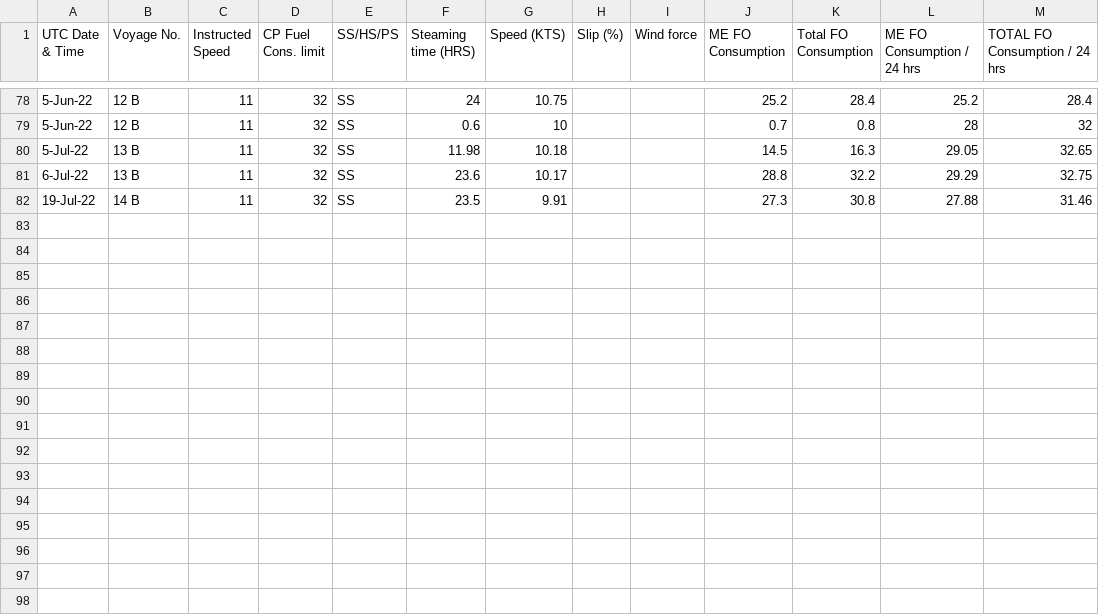
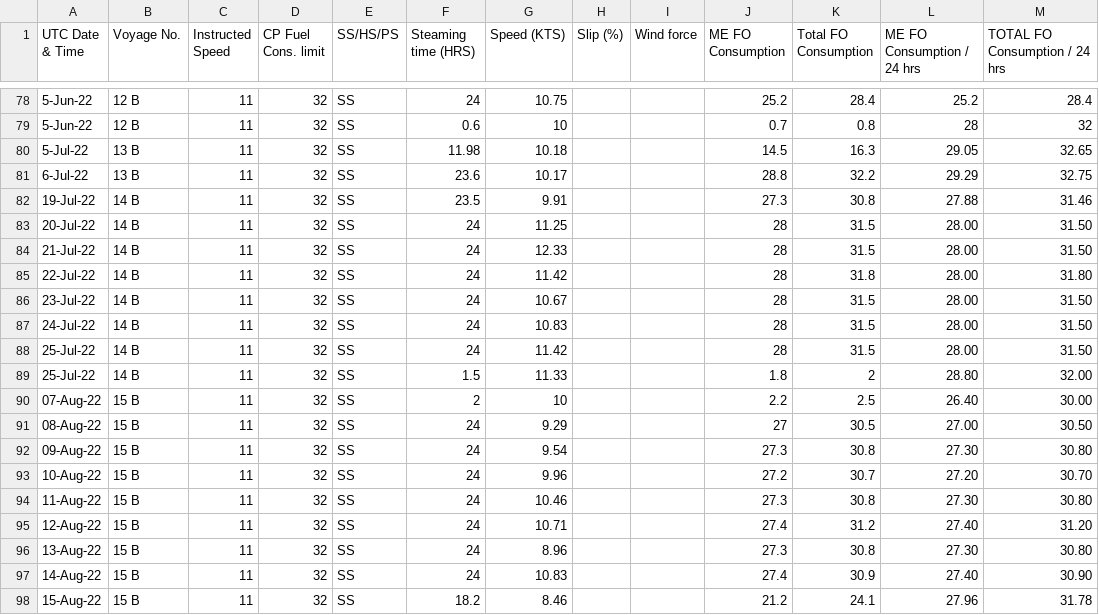
Before and after one commit to Yogi252000/GCL-NARMADHA, a CSV file: ballast.csv, drawn as a sheet; only a part is shown, gaps mark what is left out; the diff names each change by its address in the sheet, - before the commit and + after, or states it on an @@ line.

Commit message:
Update ballast.csv

```diff
--- a/ballast.csv
+++ b/ballast.csv
+row 83: 20-Jul-22 | 14 B | 11 | 32 | SS | 24 | 11.25 |  |  | 28 | 31.5 | 28.00 | 31.50
+row 84: 21-Jul-22 | 14 B | 11 | 32 | SS | 24 | 12.33 |  |  | 28 | 31.5 | 28.00 | 31.50
+row 85: 22-Jul-22 | 14 B | 11 | 32 | SS | 24 | 11.42 |  |  | 28 | 31.8 | 28.00 | 31.80
+row 86: 23-Jul-22 | 14 B | 11 | 32 | SS | 24 | 10.67 |  |  | 28 | 31.5 | 28.00 | 31.50
+row 87: 24-Jul-22 | 14 B | 11 | 32 | SS | 24 | 10.83 |  |  | 28 | 31.5 | 28.00 | 31.50
+row 88: 25-Jul-22 | 14 B | 11 | 32 | SS | 24 | 11.42 |  |  | 28 | 31.5 | 28.00 | 31.50
+row 89: 25-Jul-22 | 14 B | 11 | 32 | SS | 1.5 | 11.33 |  |  | 1.8 | 2 | 28.80 | 32.00
+row 90: 07-Aug-22 | 15 B | 11 | 32 | SS | 2 | 10 |  |  | 2.2 | 2.5 | 26.40 | 30.00
+row 91: 08-Aug-22 | 15 B | 11 | 32 | SS | 24 | 9.29 |  |  | 27 | 30.5 | 27.00 | 30.50
+row 92: 09-Aug-22 | 15 B | 11 | 32 | SS | 24 | 9.54 |  |  | 27.3 | 30.8 | 27.30 | 30.80
+row 93: 10-Aug-22 | 15 B | 11 | 32 | SS | 24 | 9.96 |  |  | 27.2 | 30.7 | 27.20 | 30.70
+row 94: 11-Aug-22 | 15 B | 11 | 32 | SS | 24 | 10.46 |  |  | 27.3 | 30.8 | 27.30 | 30.80
+row 95: 12-Aug-22 | 15 B | 11 | 32 | SS | 24 | 10.71 |  |  | 27.4 | 31.2 | 27.40 | 31.20
+row 96: 13-Aug-22 | 15 B | 11 | 32 | SS | 24 | 8.96 |  |  | 27.3 | 30.8 | 27.30 | 30.80
+row 97: 14-Aug-22 | 15 B | 11 | 32 | SS | 24 | 10.83 |  |  | 27.4 | 30.9 | 27.40 | 30.90
+row 98: 15-Aug-22 | 15 B | 11 | 32 | SS | 18.2 | 8.46 |  |  | 21.2 | 24.1 | 27.96 | 31.78
```
